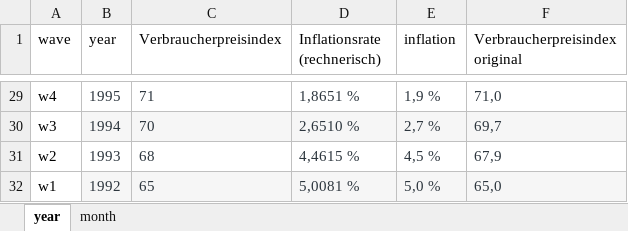
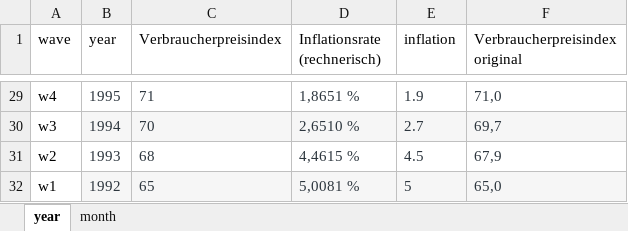
Before and after one commit to cdsbasel/temp_riskperception, an Excel workbook: ruv/data/inflation.xlsx, sheet year, drawn as a sheet; only a part is shown, gaps mark what is left out; values as stored, in another font and other column widths than the file's, no borders; the diff covers the shown part only; the diff names each change by its address in the sheet, - before the commit and + after, or states it on an @@ line.

```diff
--- a/ruv/data/inflation.xlsx (sheet year)
+++ b/ruv/data/inflation.xlsx (sheet year)
-E29 (inflation): 1,9 %
+E29 (inflation): 1.9
-E30 (inflation): 2,7 %
+E30 (inflation): 2.7
-E31 (inflation): 4,5 %
+E31 (inflation): 4.5
-E32 (inflation): 5,0 %
+E32 (inflation): 5
```
Also changed, not shown: 27 edited cells elsewhere in this sheet, 1 other file.
